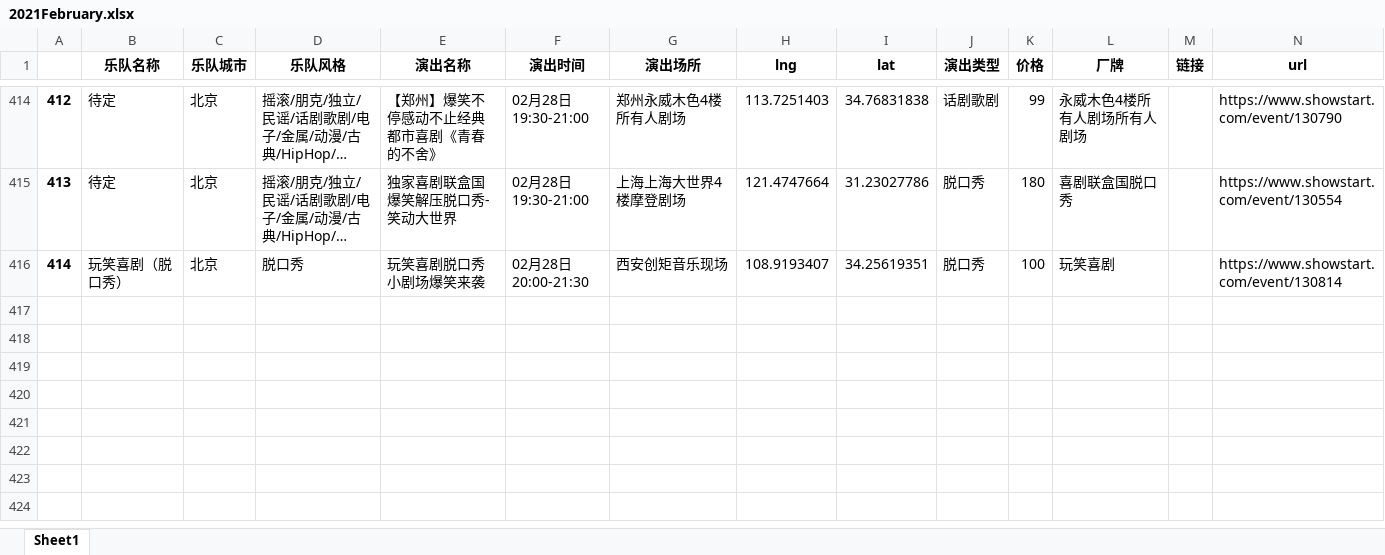
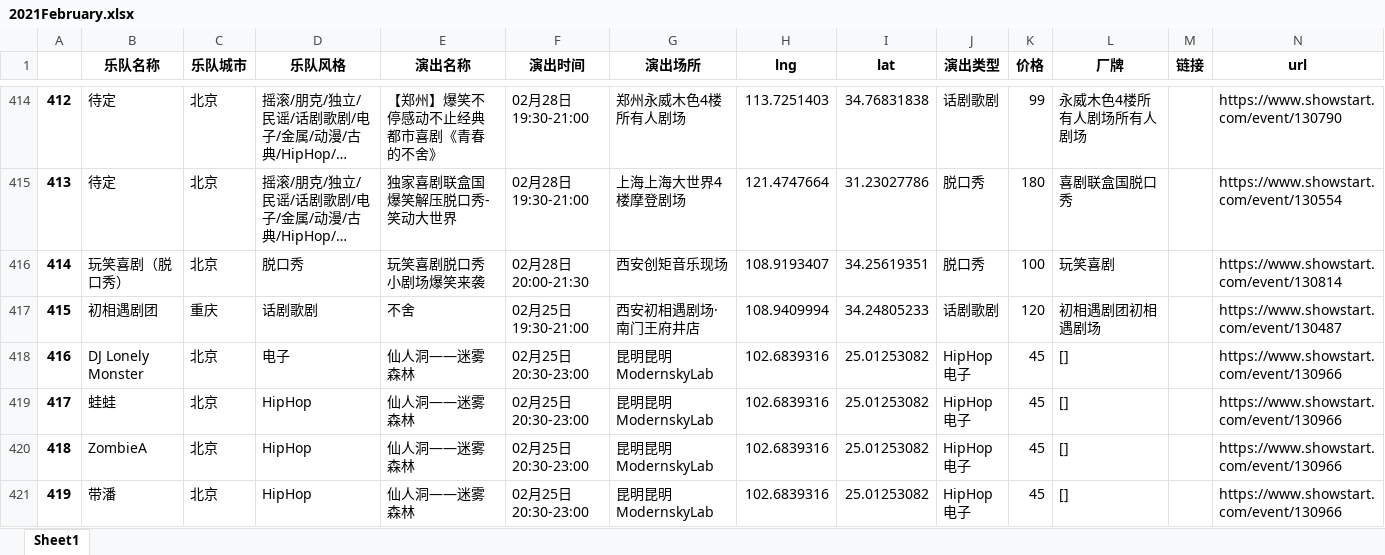
Before and after one commit to wenshangshang/Live-music, an Excel workbook: 处理数据/2021February.xlsx, sheet Sheet1, drawn as a sheet; only a part is shown, gaps mark what is left out; long unchanged cells end in …; values as stored, in another font and other column widths than the file's, no borders; ↵ is a line break in a cell; the diff covers the shown part only; the diff names each change by its address in the sheet, - before the commit and + after, or states it on an @@ line.

Commit message:
Add files via upload

```diff
--- a/处理数据/2021February.xlsx (sheet Sheet1)
+++ b/处理数据/2021February.xlsx (sheet Sheet1)
+row 417: 415 | 初相遇剧团 | 重庆 | 话剧歌剧 | 不舍 | 02月25日19:30-21:00 | 西安初相遇剧场·南门王府井店 | 108.9409994 | 34.24805233 | 话剧歌剧 | 120 | 初相遇剧团初相遇剧场 |  | https://www.showstart.com/event/130487
+row 418: 416 | DJ Lonely Monster | 北京 | 电子 | 仙人洞——迷雾森林 | 02月25日20:30-23:00 | 昆明昆明ModernskyLab | 102.6839316 | 25.01253082 | HipHop ↵ 电子 | 45 | [] |  | https://www.showstart.com/event/130966
+row 419: 417 | 蛙蛙 | 北京 | HipHop | 仙人洞——迷雾森林 | 02月25日20:30-23:00 | 昆明昆明ModernskyLab | 102.6839316 | 25.01253082 | HipHop ↵ 电子 | 45 | [] |  | https://www.showstart.com/event/130966
+row 420: 418 | ZombieA | 北京 | HipHop | 仙人洞——迷雾森林 | 02月25日20:30-23:00 | 昆明昆明ModernskyLab | 102.6839316 | 25.01253082 | HipHop ↵ 电子 | 45 | [] |  | https://www.showstart.com/event/130966
+row 421: 419 | 带潘 | 北京 | HipHop | 仙人洞——迷雾森林 | 02月25日20:30-23:00 | 昆明昆明ModernskyLab | 102.6839316 | 25.01253082 | HipHop ↵ 电子 | 45 | [] |  | https://www.showstart.com/event/130966
```
Also changed, not shown: 95 added rows and 1 edited cell elsewhere in this sheet.
